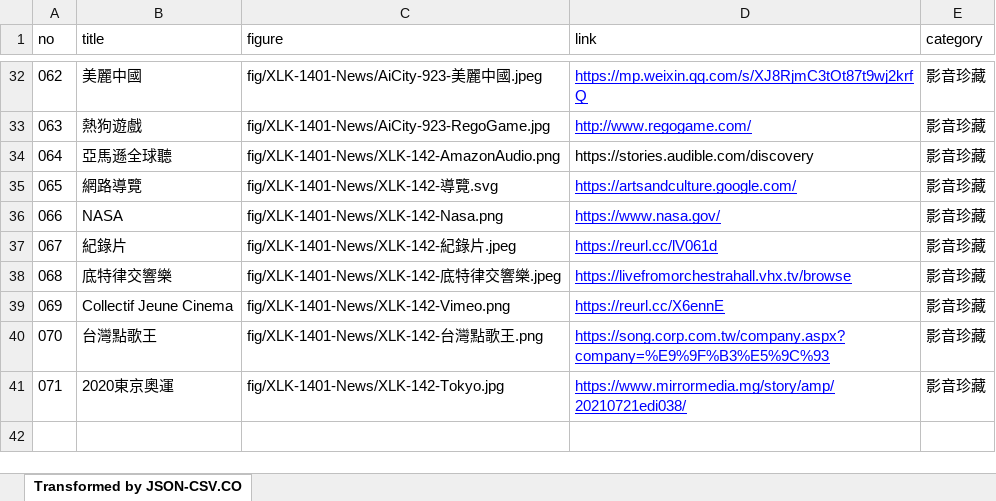
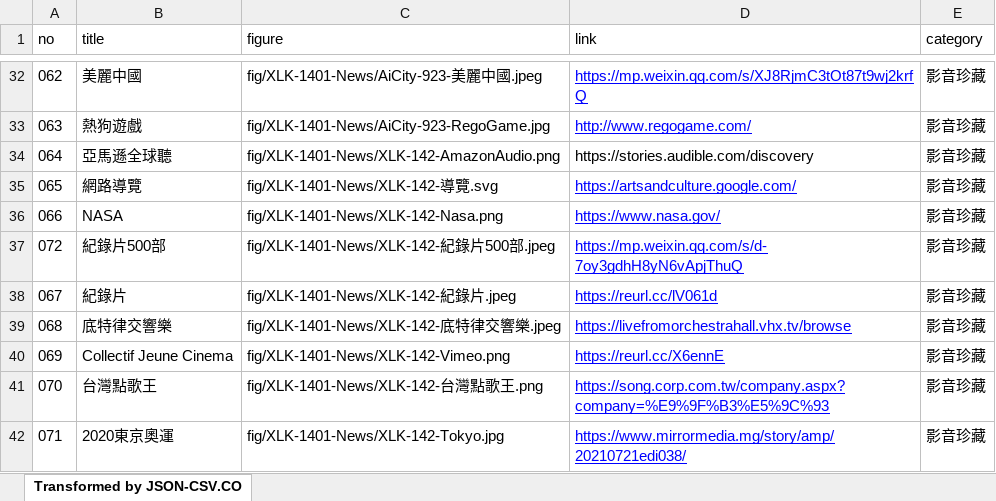
Before and after one commit to TCWang/A7Xinlinkou, an Excel workbook: db/A7XLK-1402-Video.xlsx, sheet Transformed by JSON-CSV.CO, drawn as a sheet; only a part is shown, gaps mark what is left out; values as stored, in another font and other column widths than the file's, no borders; the diff names each change by its address in the sheet, - before the commit and + after, or states it on an @@ line.

```diff
--- a/db/A7XLK-1402-Video.xlsx (sheet Transformed by JSON-CSV.CO)
+++ b/db/A7XLK-1402-Video.xlsx (sheet Transformed by JSON-CSV.CO)
+row 37: 072 | 紀錄片500部 | fig/XLK-1401-News/XLK-142-紀錄片500部.jpeg | https://mp.weixin.qq.com/s/d-7oy3gdhH8yN6vApjThuQ | 影音珍藏
```
Also changed, not shown: 2 other files.
